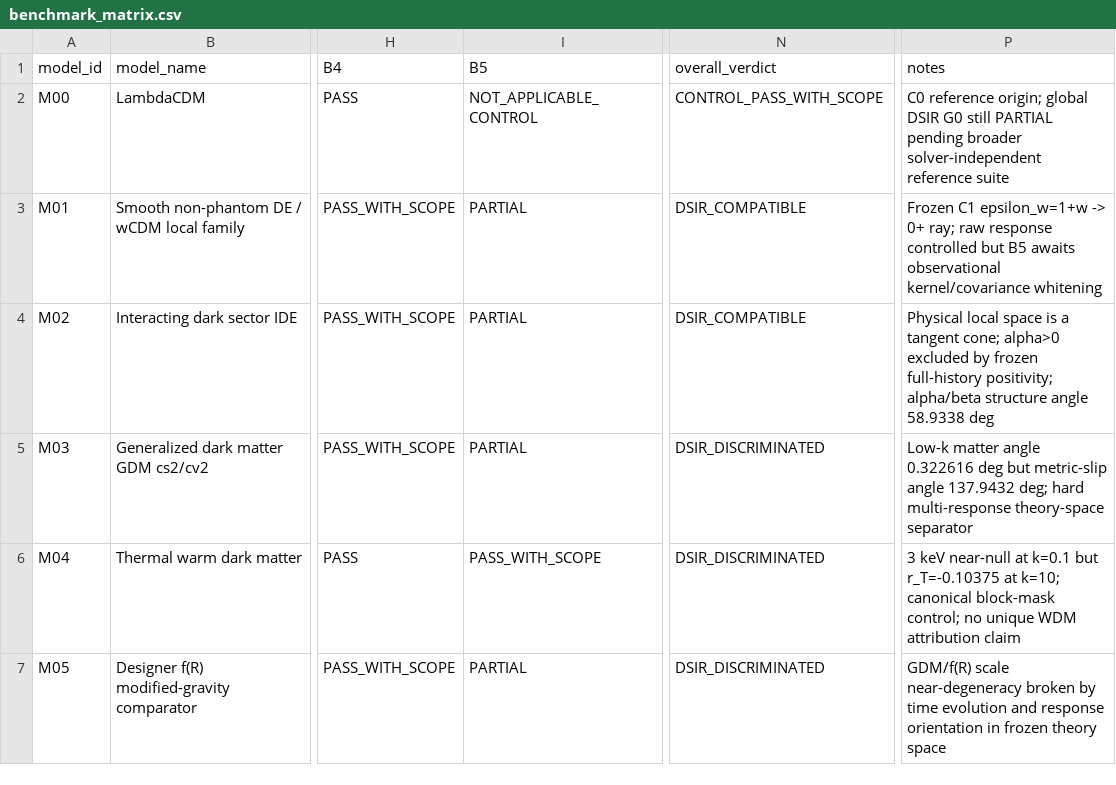
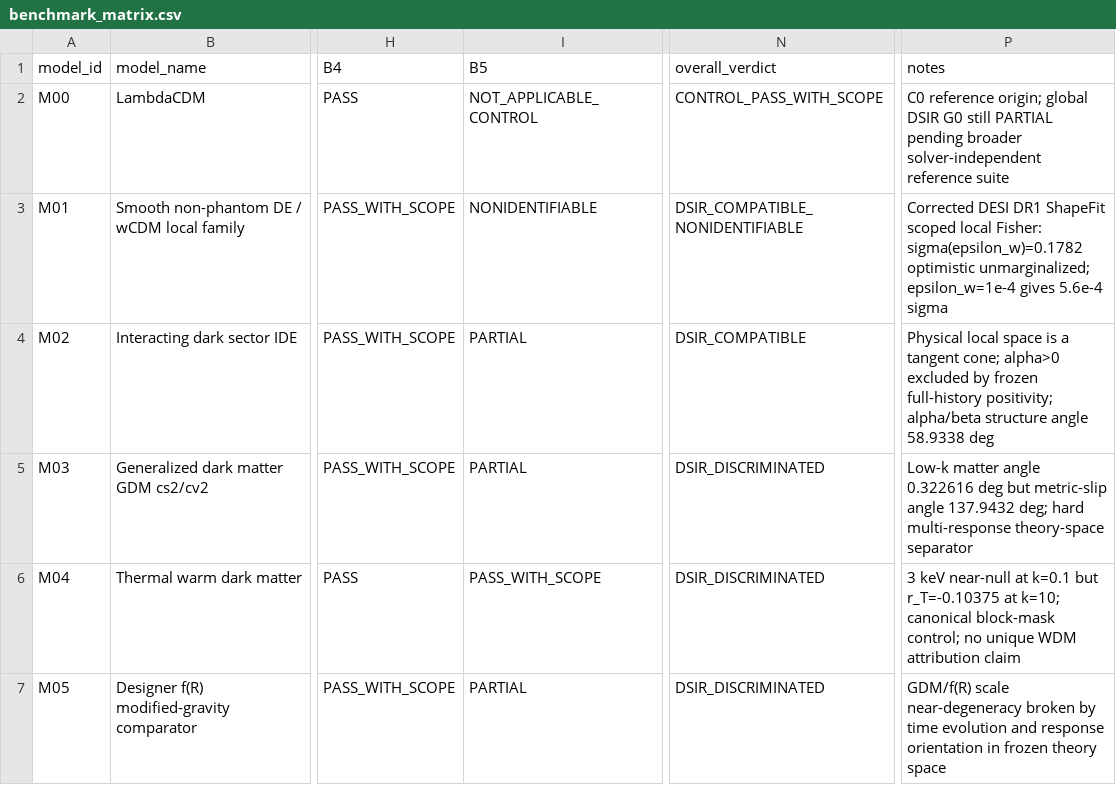
Before and after one commit to pppuu7-cmd/Known-Models-Dark-Sector-Benchmark, a CSV file: matrices/benchmark_matrix.csv, drawn as a sheet; only a part is shown, gaps mark what is left out; the diff names each change by its address in the sheet, - before the commit and + after, or states it on an @@ line.

Commit message:
Update matrix after Wave 00 B5 closure

```diff
--- a/matrices/benchmark_matrix.csv
+++ b/matrices/benchmark_matrix.csv
-I3 (B5): PARTIAL
+I3 (B5): NONIDENTIFIABLE
-N3 (overall_verdict): DSIR_COMPATIBLE
+N3 (overall_verdict): DSIR_COMPATIBLE_NONIDENTIFIABLE
-P3 (notes): Frozen C1 epsilon_w=1+w -> 0+ ray; raw response controlled but B5 awaits observational kernel/covariance whitening
+P3 (notes): Corrected DESI DR1 ShapeFit scoped local Fisher: sigma(epsilon_w)=0.1782 optimistic unmarginalized; epsilon_w=1e-4 gives 5.6e-4 sigma
```
